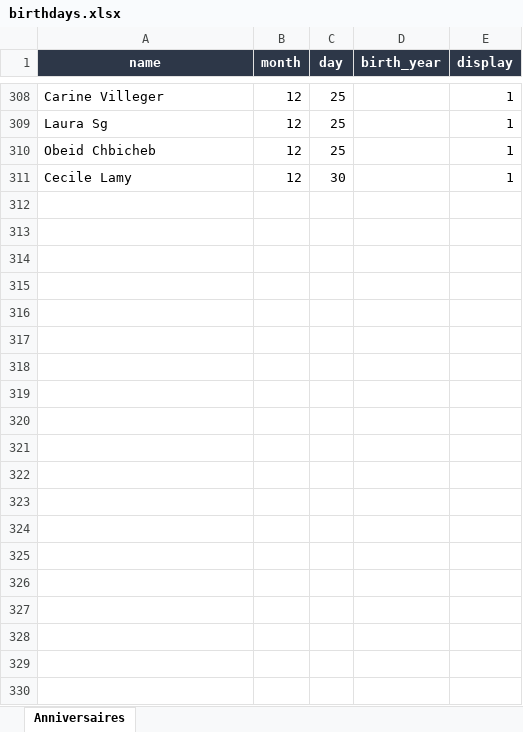
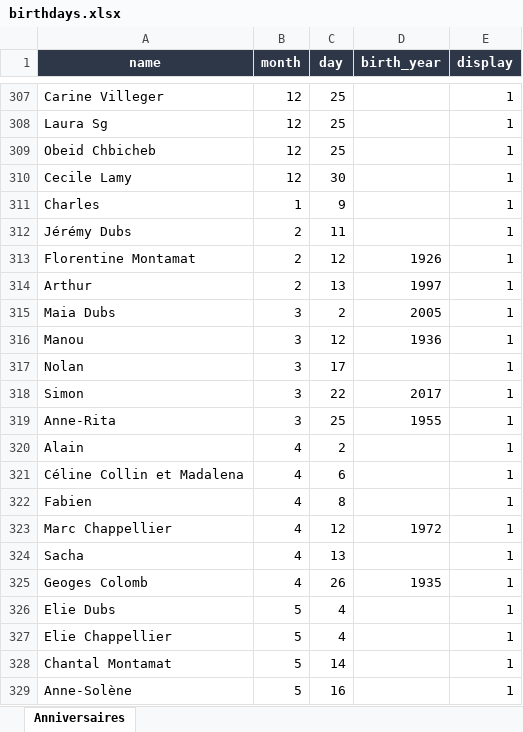
Before and after one commit to RubyOrca/Afficheur_Tram, an Excel workbook: .data/birthdays.xlsx, sheet Anniversaires, drawn as a sheet; only a part is shown, gaps mark what is left out; values as stored, in another font and other column widths than the file's, no borders; the diff covers the shown part only; the diff names each change by its address in the sheet, - before the commit and + after, or states it on an @@ line.

```diff
--- a/.data/birthdays.xlsx (sheet Anniversaires)
+++ b/.data/birthdays.xlsx (sheet Anniversaires)
+row 311: Charles | 1 | 9 |  | 1
+row 312: Jérémy Dubs | 2 | 11 |  | 1
+row 313: Florentine Montamat | 2 | 12 | 1926 | 1
+row 314: Arthur | 2 | 13 | 1997 | 1
+row 315: Maia Dubs | 3 | 2 | 2005 | 1
+row 316: Manou | 3 | 12 | 1936 | 1
+row 317: Nolan | 3 | 17 |  | 1
+row 318: Simon | 3 | 22 | 2017 | 1
+row 319: Anne-Rita | 3 | 25 | 1955 | 1
+row 320: Alain | 4 | 2 |  | 1
+row 321: Céline Collin et Madalena | 4 | 6 |  | 1
+row 322: Fabien | 4 | 8 |  | 1
+row 323: Marc Chappellier | 4 | 12 | 1972 | 1
+row 324: Sacha | 4 | 13 |  | 1
+row 325: Geoges Colomb | 4 | 26 | 1935 | 1
+row 326: Elie Dubs | 5 | 4 |  | 1
+row 327: Elie Chappellier | 5 | 4 |  | 1
+row 328: Chantal Montamat | 5 | 14 |  | 1
+row 329: Anne-Solène | 5 | 16 |  | 1
```
Also changed, not shown: 20 added rows, 1 removed row and 34 edited cells elsewhere in this sheet, 1 other file.
